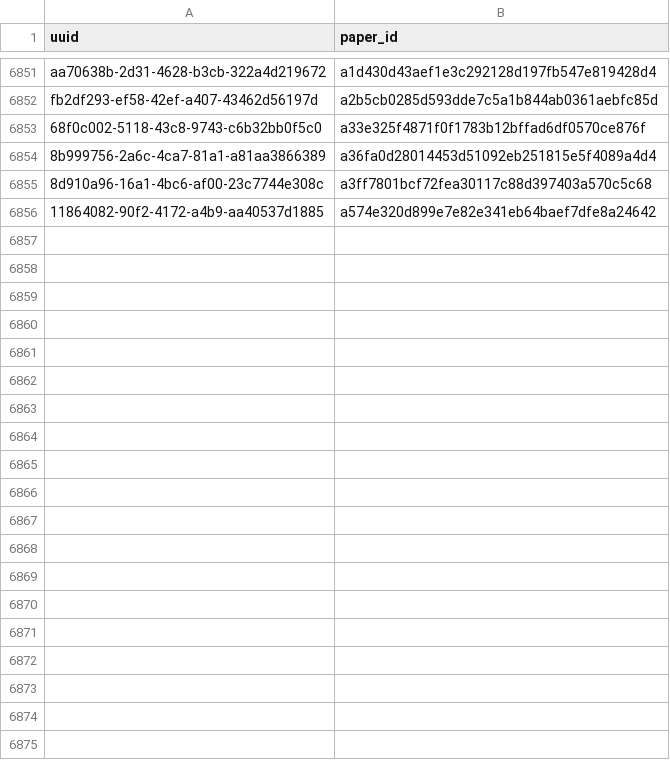
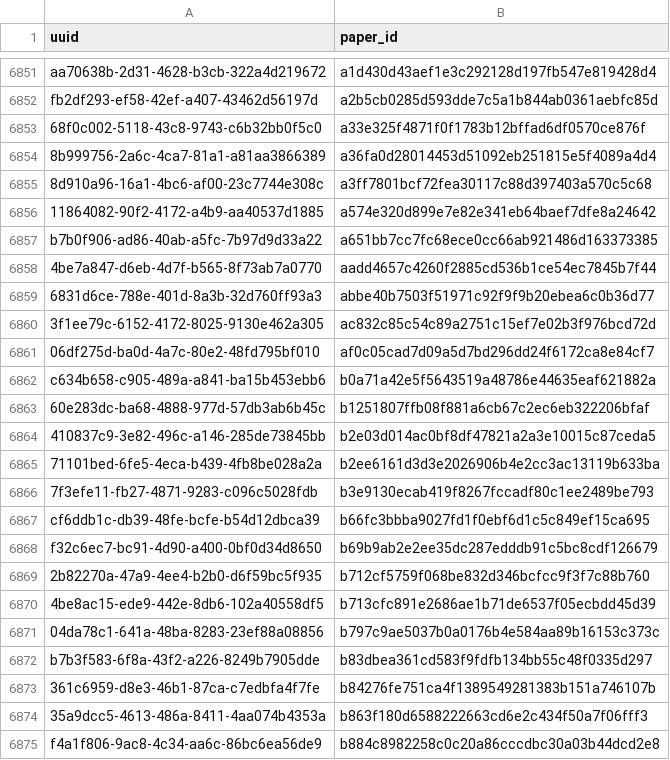
Before and after one commit to dev-SR/research-paper-downloader-pdf, a CSV file: data/info/processed.csv, drawn as a sheet; only a part is shown, gaps mark what is left out; the diff covers the shown part only; the diff names each change by its address in the sheet, - before the commit and + after, or states it on an @@ line.

Commit message:
5144 papers downloaded

```diff
--- a/data/info/processed.csv
+++ b/data/info/processed.csv
+row 6857: b7b0f906-ad86-40ab-a5fc-7b97d9d33a22 | a651bb7cc7fc68ece0cc66ab921486d163373385
+row 6858: 4be7a847-d6eb-4d7f-b565-8f73ab7a0770 | aadd4657c4260f2885cd536b1ce54ec7845b7f44
+row 6859: 6831d6ce-788e-401d-8a3b-32d760ff93a3 | abbe40b7503f51971c92f9f9b20ebea6c0b36d77
+row 6860: 3f1ee79c-6152-4172-8025-9130e462a305 | ac832c85c54c89a2751c15ef7e02b3f976bcd72d
+row 6861: 06df275d-ba0d-4a7c-80e2-48fd795bf010 | af0c05cad7d09a5d7bd296dd24f6172ca8e84cf7
+row 6862: c634b658-c905-489a-a841-ba15b453ebb6 | b0a71a42e5f5643519a48786e44635eaf621882a
+row 6863: 60e283dc-ba68-4888-977d-57db3ab6b45c | b1251807ffb08f881a6cb67c2ec6eb322206bfaf
+row 6864: 410837c9-3e82-496c-a146-285de73845bb | b2e03d014ac0bf8df47821a2a3e10015c87ceda5
+row 6865: 71101bed-6fe5-4eca-b439-4fb8be028a2a | b2ee6161d3d3e2026906b4e2cc3ac13119b633ba
+row 6866: 7f3efe11-fb27-4871-9283-c096c5028fdb | b3e9130ecab419f8267fccadf80c1ee2489be793
+row 6867: cf6ddb1c-db39-48fe-bcfe-b54d12dbca39 | b66fc3bbba9027fd1f0ebf6d1c5c849ef15ca695
+row 6868: f32c6ec7-bc91-4d90-a400-0bf0d34d8650 | b69b9ab2e2ee35dc287edddb91c5bc8cdf126679
+row 6869: 2b82270a-47a9-4ee4-b2b0-d6f59bc5f935 | b712cf5759f068be832d346bcfcc9f3f7c88b760
+row 6870: 4be8ac15-ede9-442e-8db6-102a40558df5 | b713cfc891e2686ae1b71de6537f05ecbdd45d39
+row 6871: 04da78c1-641a-48ba-8283-23ef88a08856 | b797c9ae5037b0a0176b4e584aa89b16153c373c
+row 6872: b7b3f583-6f8a-43f2-a226-8249b7905dde | b83dbea361cd583f9fdfb134bb55c48f0335d297
+row 6873: 361c6959-d8e3-46b1-87ca-c7edbfa4f7fe | b84276fe751ca4f1389549281383b151a746107b
+row 6874: 35a9dcc5-4613-486a-8411-4aa074b4353a | b863f180d6588222663cd6e2c434f50a7f06fff3
+row 6875: f4a1f806-9ac8-4c34-aa6c-86bc6ea56de9 | b884c8982258c0c20a86cccdbc30a03b44dcd2e8
```
Also changed, not shown: 26 added rows elsewhere in this file, data/info/done.csv, data/info/errors.csv, 1 other file.
